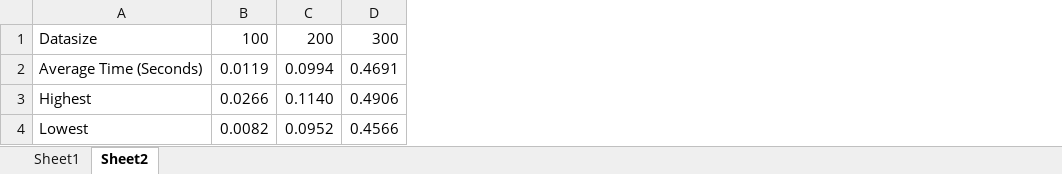
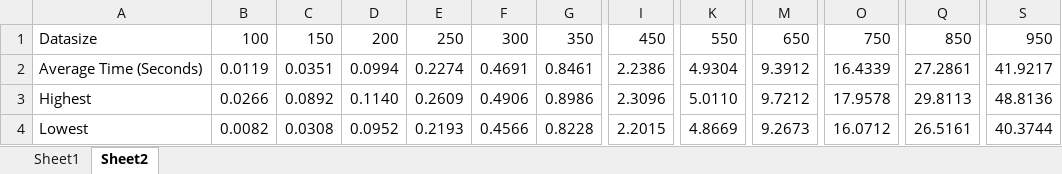
Before and after one commit to dooglz/Java-Clarke-Wright, an Excel workbook: results.xlsx, sheet Sheet2, drawn as a sheet; only a part is shown, gaps mark what is left out; values as stored, in another font and other column widths than the file's, no borders; charts and pictures not drawn; the diff names each change by its address in the sheet, - before the commit and + after, or states it on an @@ line.

```diff
--- a/results.xlsx (sheet Sheet2)
+++ b/results.xlsx (sheet Sheet2)
+column C, rows 1-4: 150 | 0.0351 | 0.0892 | 0.0308
+column E, rows 1-4: 250 | 0.2274 | 0.2609 | 0.2193
+column G, rows 1-4: 350 | 0.8461 | 0.8986 | 0.8228
+column I, rows 1-4: 450 | 2.2386 | 2.3096 | 2.2015
+column K, rows 1-4: 550 | 4.9304 | 5.0110 | 4.8669
+column M, rows 1-4: 650 | 9.3912 | 9.7212 | 9.2673
+column O, rows 1-4: 750 | 16.4339 | 17.9578 | 16.0712
+column Q, rows 1-4: 850 | 27.2861 | 29.8113 | 26.5161
+column S, rows 1-4: 950 | 41.9217 | 48.8136 | 40.3744
```
Also changed, not shown: sheet Sheet1, formulas that keep their value, charts or pictures, 4 other files.
